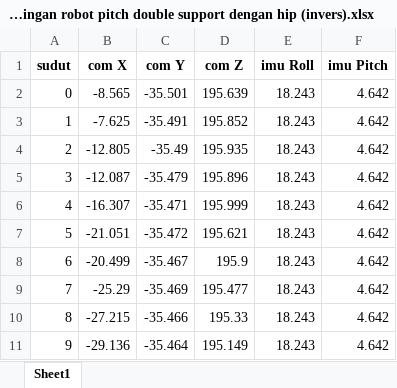
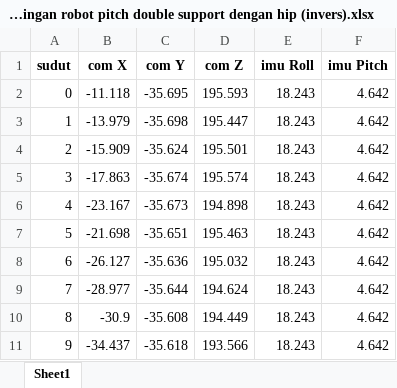
Before and after one commit to AgungPujiRaharjo/skripsi, an Excel workbook: data/data kemiringan robot pitch double support dengan hip (invers).xlsx, sheet Sheet1, drawn as a sheet; only a part is shown; values as stored, in another font and other column widths than the file's, no borders; the diff covers the shown part only; the diff names each change by its address in the sheet, - before the commit and + after, or states it on an @@ line.

Commit message:
update excel

```diff
--- a/data/data kemiringan robot pitch double support dengan hip (invers).xlsx (sheet Sheet1)
+++ b/data/data kemiringan robot pitch double support dengan hip (invers).xlsx (sheet Sheet1)
-B2 (com X): -8.565
+B2 (com X): -11.118
-C2 (com Y): -35.501
+C2 (com Y): -35.695
-D2 (com Z): 195.639
+D2 (com Z): 195.593
-B3 (com X): -7.625
+B3 (com X): -13.979
-C3 (com Y): -35.491
+C3 (com Y): -35.698
-D3 (com Z): 195.852
+D3 (com Z): 195.447
-B4 (com X): -12.805
+B4 (com X): -15.909
-C4 (com Y): -35.49
+C4 (com Y): -35.624
-D4 (com Z): 195.935
+D4 (com Z): 195.501
-B5 (com X): -12.087
+B5 (com X): -17.863
-C5 (com Y): -35.479
+C5 (com Y): -35.674
-D5 (com Z): 195.896
+D5 (com Z): 195.574
-B6 (com X): -16.307
+B6 (com X): -23.167
-C6 (com Y): -35.471
+C6 (com Y): -35.673
-D6 (com Z): 195.999
+D6 (com Z): 194.898
-B7 (com X): -21.051
+B7 (com X): -21.698
-C7 (com Y): -35.472
+C7 (com Y): -35.651
-D7 (com Z): 195.621
+D7 (com Z): 195.463
-B8 (com X): -20.499
+B8 (com X): -26.127
-C8 (com Y): -35.467
+C8 (com Y): -35.636
-D8 (com Z): 195.9
+D8 (com Z): 195.032
-B9 (com X): -25.29
+B9 (com X): -28.977
-C9 (com Y): -35.469
+C9 (com Y): -35.644
-D9 (com Z): 195.477
+D9 (com Z): 194.624
-B10 (com X): -27.215
+B10 (com X): -30.9
-C10 (com Y): -35.466
+C10 (com Y): -35.608
-D10 (com Z): 195.33
+D10 (com Z): 194.449
-B11 (com X): -29.136
+B11 (com X): -34.437
-C11 (com Y): -35.464
+C11 (com Y): -35.618
-D11 (com Z): 195.149
+D11 (com Z): 193.566
```
Also changed, not shown: 4 removed rows and 63 edited cells elsewhere in this sheet, 2 other files.
